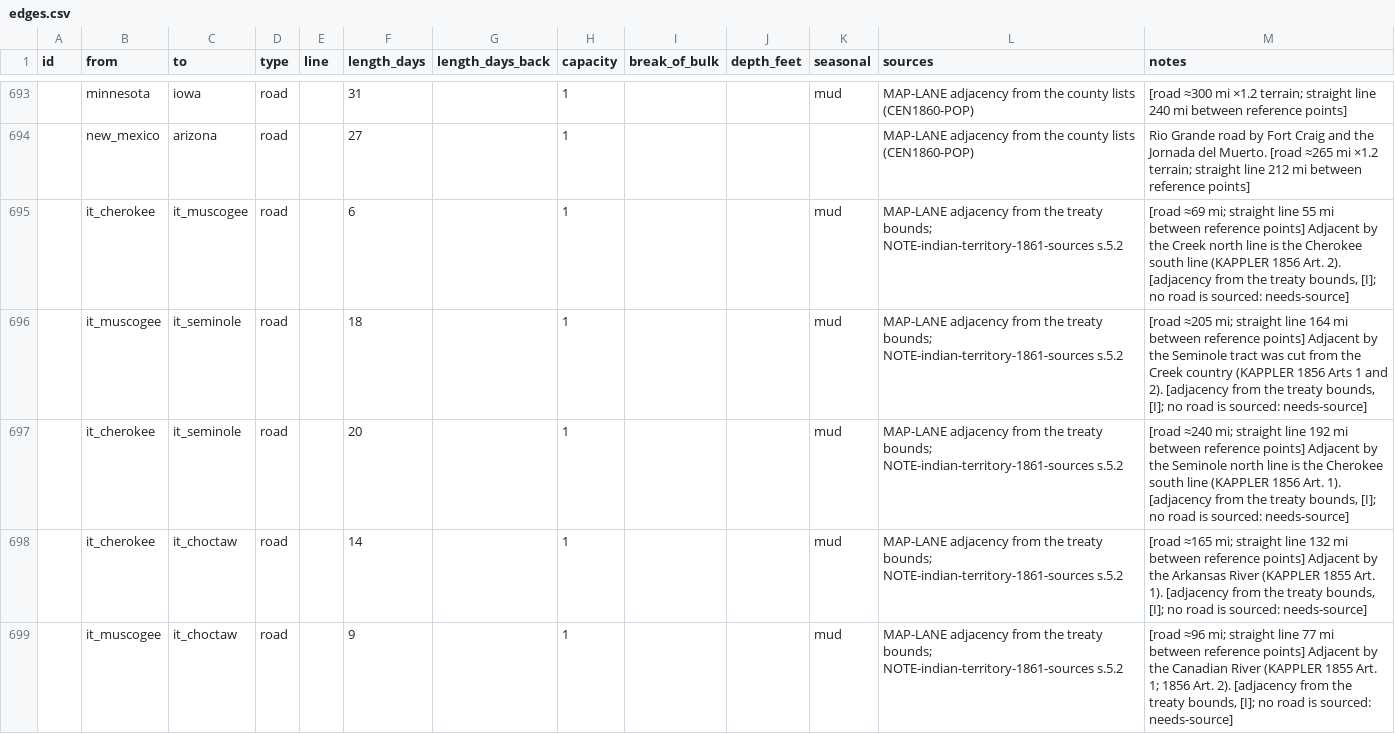
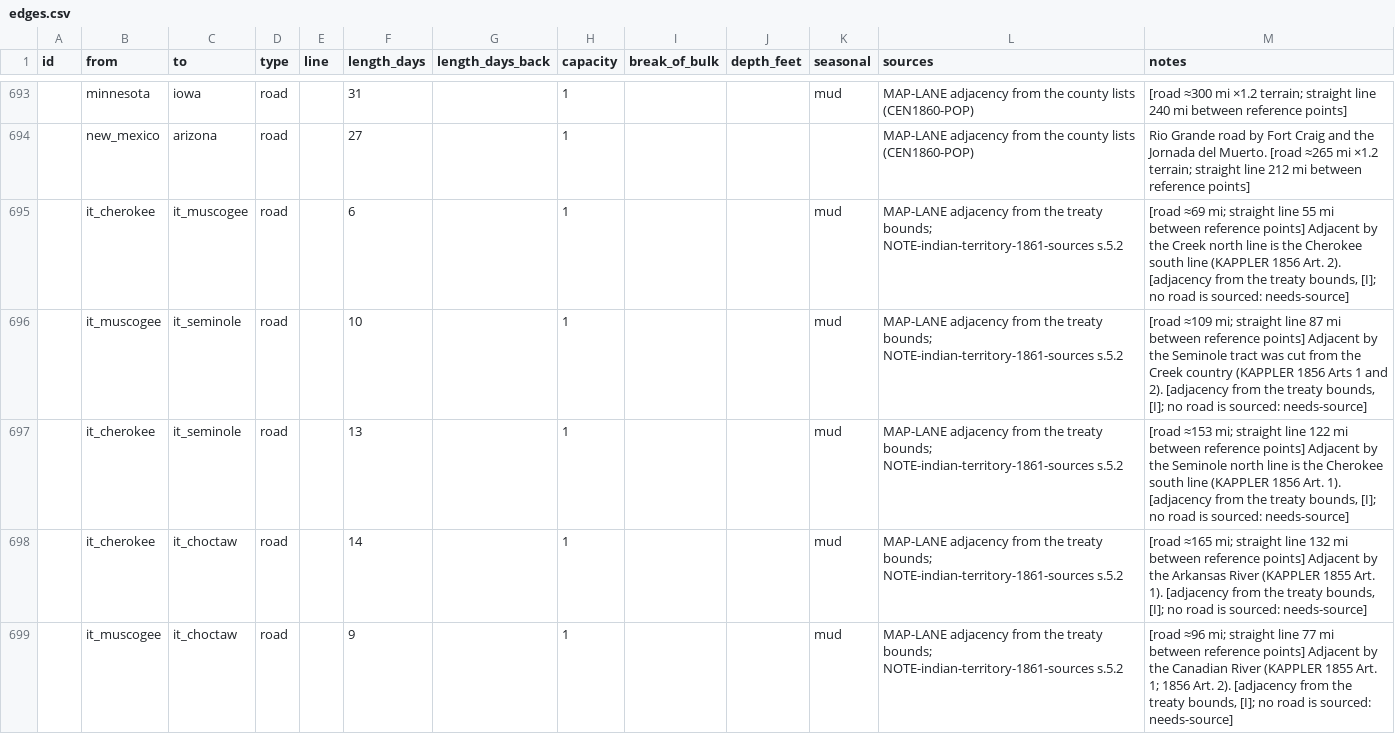
Before and after one commit to horkesh/Mandate, a CSV file: packs/union-1861/source/world/edges.csv, drawn as a sheet; only a part is shown, gaps mark what is left out; the diff covers the shown part only.

```diff
--- a/packs/union-1861/source/world/edges.csv
+++ b/packs/union-1861/source/world/edges.csv
@@ -695,4 +695,4 @@ id,from,to,type,line,length_days,length_days_back,capacity,break_of_bulk,depth_f
 ,it_cherokee,it_muscogee,road,,6,,1,,,mud,MAP-LANE adjacency from the treaty bounds; NOTE-indian-territory-1861-sources s.5.2,"[road ≈69 mi; straight line 55 mi between reference points] Adjacent by the Creek north line is the Cherokee south line (KAPPLER 1856 Art. 2). [adjacency from the treaty bounds, [I]; no road is sourced: needs-source]"
-,it_muscogee,it_seminole,road,,18,,1,,,mud,MAP-LANE adjacency from the treaty bounds; NOTE-indian-territory-1861-sources s.5.2,"[road ≈205 mi; straight line 164 mi between reference points] Adjacent by the Seminole tract was cut from the Creek country (KAPPLER 1856 Arts 1 and 2). [adjacency from the treaty bounds, [I]; no road is sourced: needs-source]"
-,it_cherokee,it_seminole,road,,20,,1,,,mud,MAP-LANE adjacency from the treaty bounds; NOTE-indian-territory-1861-sources s.5.2,"[road ≈240 mi; straight line 192 mi between reference points] Adjacent by the Seminole north line is the Cherokee south line (KAPPLER 1856 Art. 1). [adjacency from the treaty bounds, [I]; no road is sourced: needs-source]"
+,it_muscogee,it_seminole,road,,10,,1,,,mud,MAP-LANE adjacency from the treaty bounds; NOTE-indian-territory-1861-sources s.5.2,"[road ≈109 mi; straight line 87 mi between reference points] Adjacent by the Seminole tract was cut from the Creek country (KAPPLER 1856 Arts 1 and 2). [adjacency from the treaty bounds, [I]; no road is sourced: needs-source]"
+,it_cherokee,it_seminole,road,,13,,1,,,mud,MAP-LANE adjacency from the treaty bounds; NOTE-indian-territory-1861-sources s.5.2,"[road ≈153 mi; straight line 122 mi between reference points] Adjacent by the Seminole north line is the Cherokee south line (KAPPLER 1856 Art. 1). [adjacency from the treaty bounds, [I]; no road is sourced: needs-source]"
 ,it_cherokee,it_choctaw,road,,14,,1,,,mud,MAP-LANE adjacency from the treaty bounds; NOTE-indian-territory-1861-sources s.5.2,"[road ≈165 mi; straight line 132 mi between reference points] Adjacent by the Arkansas River (KAPPLER 1855 Art. 1). [adjacency from the treaty bounds, [I]; no road is sourced: needs-source]"
```
Also changed, not shown: 4 edited cells elsewhere in this file, packs/union-1861/source/world/regions.csv, 2 other files.
